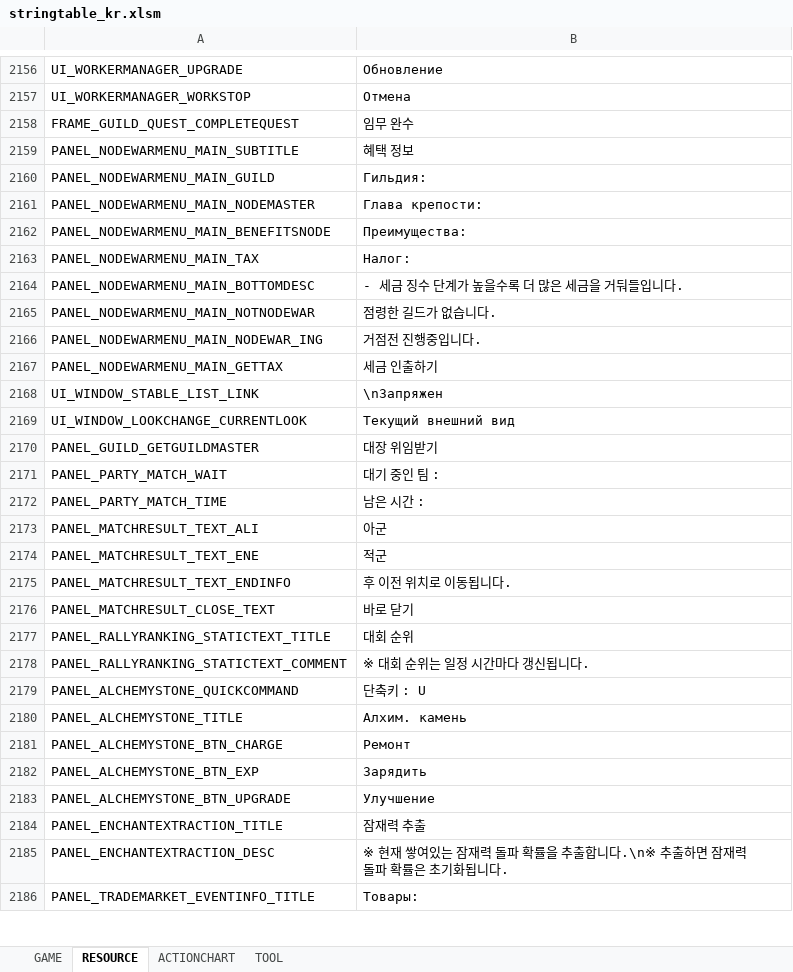
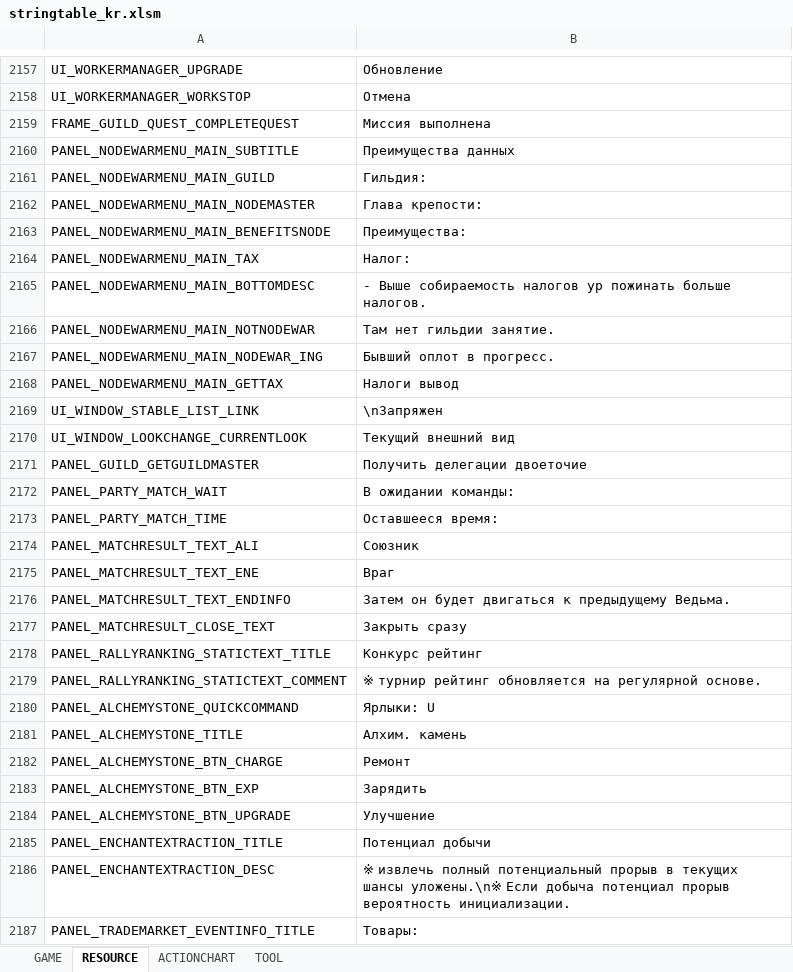
Before and after one commit to Lykii22/BDORUS, an Excel workbook: prestringtable/kr/stringtable_kr.xlsm, sheet RESOURCE, drawn as a sheet; only a part is shown, gaps mark what is left out; values as stored, in another font and other column widths than the file's, no borders; addresses are those after the commit; the diff covers the shown part only; the diff names each change by its address in the sheet, - before the commit and + after, or states it on an @@ line.

```diff
--- a/prestringtable/kr/stringtable_kr.xlsm (sheet RESOURCE)
+++ b/prestringtable/kr/stringtable_kr.xlsm (sheet RESOURCE)
-B2159: 임무 완수
+B2159: Миссия выполнена
-B2160: 혜택 정보
+B2160: Преимущества данных
-B2165: - 세금 징수 단계가 높을수록 더 많은 세금을 거둬들입니다.
+B2165: - Выше собираемость налогов ур пожинать больше налогов.
-B2166: 점령한 길드가 없습니다.
+B2166: Там нет гильдии занятие.
-B2167: 거점전 진행중입니다.
+B2167: Бывший оплот в прогресс.
-B2168: 세금 인출하기
+B2168: Налоги вывод
-B2171: 대장 위임받기
+B2171: Получить делегации двоеточие
-B2172: 대기 중인 팀 :
+B2172: В ожидании команды:
-B2173: 남은 시간 :
+B2173: Оставшееся время:
-B2174: 아군
+B2174: Союзник
-B2175: 적군
+B2175: Враг
-B2176: 후 이전 위치로 이동됩니다.
+B2176: Затем он будет двигаться к предыдущему Ведьма.
-B2177: 바로 닫기
+B2177: Закрыть сразу
-B2178: 대회 순위
+B2178: Конкурс рейтинг
-B2179: ※ 대회 순위는 일정 시간마다 갱신됩니다.
+B2179: ※ турнир рейтинг обновляется на регулярной основе.
-B2180: 단축키 : U
+B2180: Ярлыки: U
-B2185: 잠재력 추출
+B2185: Потенциал добычи
-B2186: ※ 현재 쌓여있는 잠재력 돌파 확률을 추출합니다.\n※ 추출하면 잠재력 돌파 확률은 초기화됩니다.
+B2186: ※ извлечь полный потенциальный прорыв в текущих шансы уложены.\n※ Если добыча потенциал прорыв вероятность инициализации.
```
Also changed, not shown: 31 added rows and 39 edited cells elsewhere in this sheet, sheet GAME, sheet TOOL, prestringtable/kr/stringtable_cutscene_kr.xlsm, prestringtable/kr/symbolnostringtable_kr.xlsm, 4 other files.
